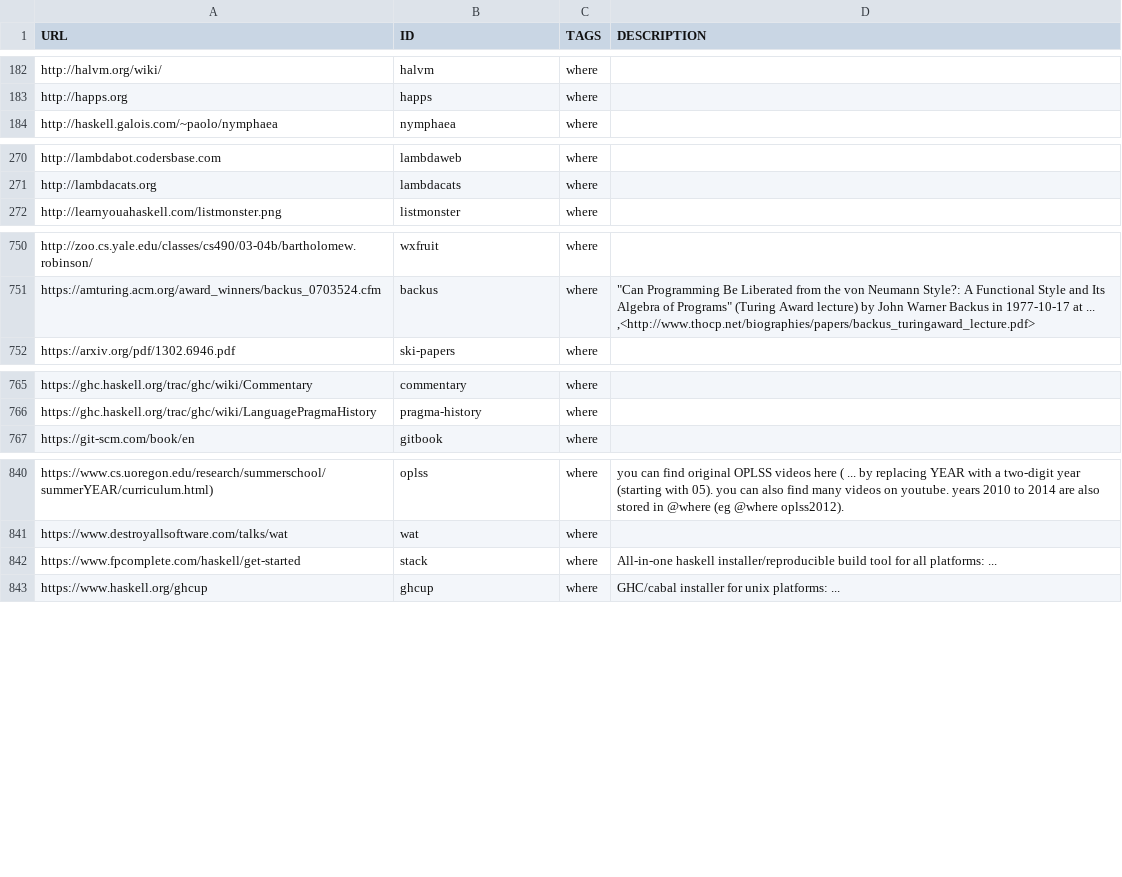
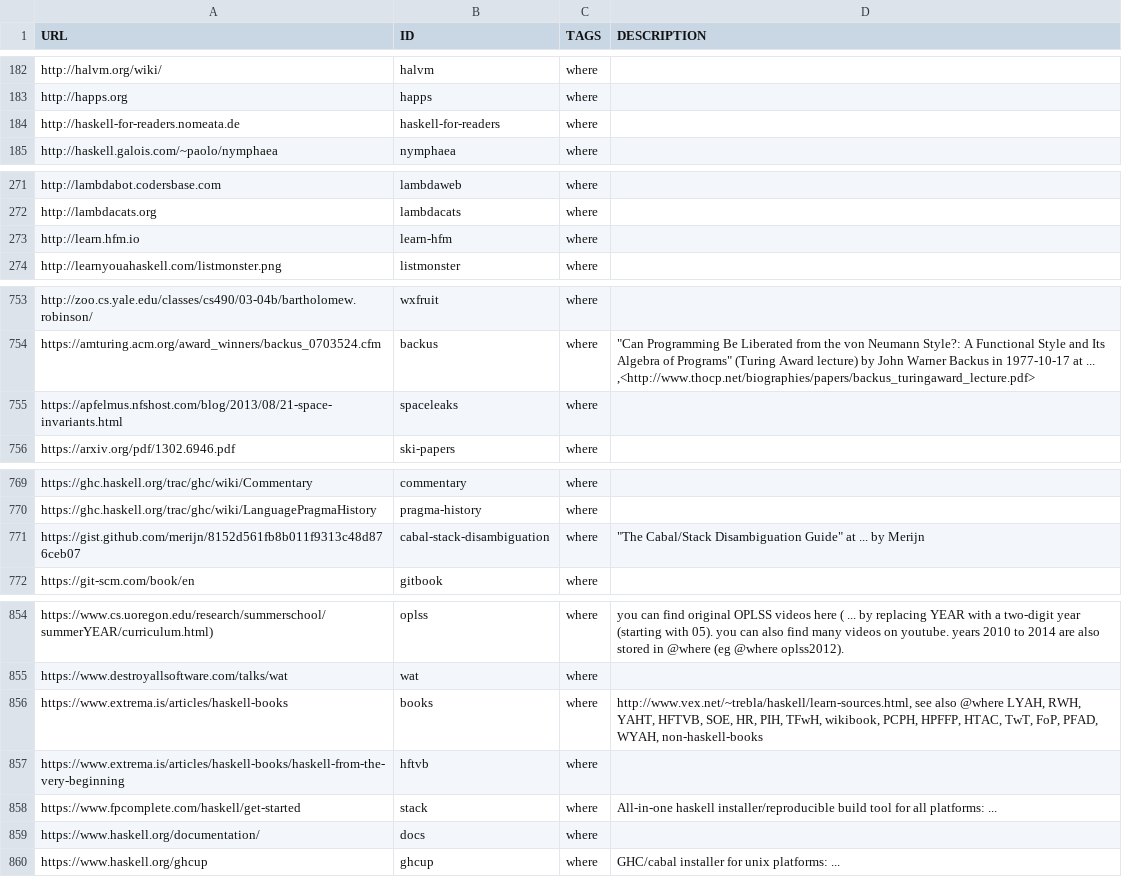
Before and after one commit to simonmichael/haskell-links, a CSV file: links.csv, drawn as a sheet; only a part is shown, gaps mark what is left out; the diff covers the shown part only; the diff names each change by its address in the sheet, - before the commit and + after, or states it on an @@ line.

Commit message:
update to today's where db

```diff
--- a/links.csv
+++ b/links.csv
+row 184: http://haskell-for-readers.nomeata.de | haskell-for-readers | where
+row 273: http://learn.hfm.io | learn-hfm | where
+row 755: https://apfelmus.nfshost.com/blog/2013/08/21-space-invariants.html | spaceleaks | where
+row 771: https://gist.github.com/merijn/8152d561fb8b011f9313c48d876ceb07 | cabal-stack-disambiguation | where | "The Cabal/Stack Disambiguation Guide" at ... by Merijn
+row 856: https://www.extrema.is/articles/haskell-books | books | where | http://www.vex.net/~trebla/haskell/learn-sources.html, see also @where LYAH, RWH, YAHT, HFTVB, SOE, HR, PIH, TFwH, wikibook, PCPH, HPFFP, HTAC, TwT, FoP, PFAD, WYAH, non-haskell-books
+row 857: https://www.extrema.is/articles/haskell-books/haskell-from-the-very-beginning | hftvb | where
+row 859: https://www.haskell.org/documentation/ | docs | where
```
Also changed, not shown: 10 added rows elsewhere in this file.
